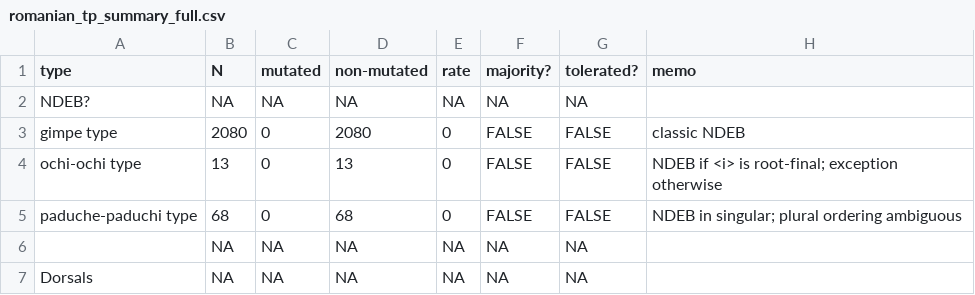
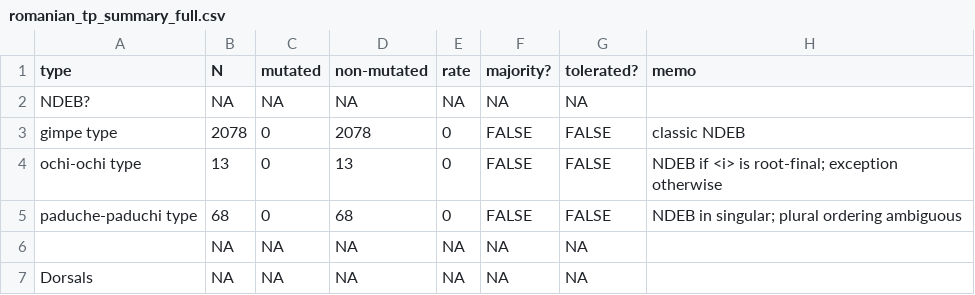
Before and after one commit to jhnwnstd/romanian_palatalization, a CSV file: analysis/romanian_tp_summary_full.csv, drawn as a sheet; only a part is shown; the diff covers the shown part only.

```diff
--- a/analysis/romanian_tp_summary_full.csv
+++ b/analysis/romanian_tp_summary_full.csv
@@ -2,3 +2,3 @@ type,N,mutated,non-mutated,rate,majority?,tolerated?,memo
 NDEB?,NA,NA,NA,NA,NA,NA,
-gimpe type,2080,0,2080,0,FALSE,FALSE,classic NDEB
+gimpe type,2078,0,2078,0,FALSE,FALSE,classic NDEB
 ochi-ochi type,13,0,13,0,FALSE,FALSE,NDEB if <i> is root-final; exception otherwise
```
Also changed, not shown: 33 edited cells elsewhere in this file, analysis/romanian_tp_summary_downsampled.csv, 4 other files.
